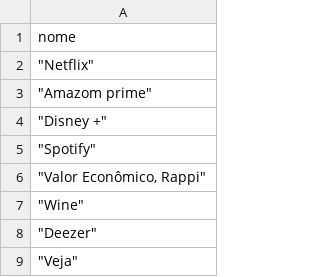
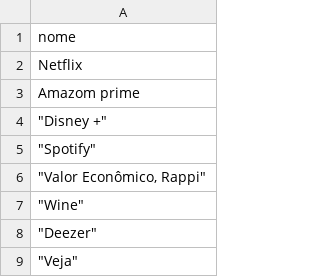
Before and after one commit to ReginaCantele/data, a CSV file: plataformas.csv, drawn as a sheet; only a part is shown; the diff names each change by its address in the sheet, - before the commit and + after, or states it on an @@ line.

Commit message:
Update plataformas.csv

```diff
--- a/plataformas.csv
+++ b/plataformas.csv
-A2: "Netflix"
+A2: Netflix
-A3: "Amazom prime"
+A3: Amazom prime
```
